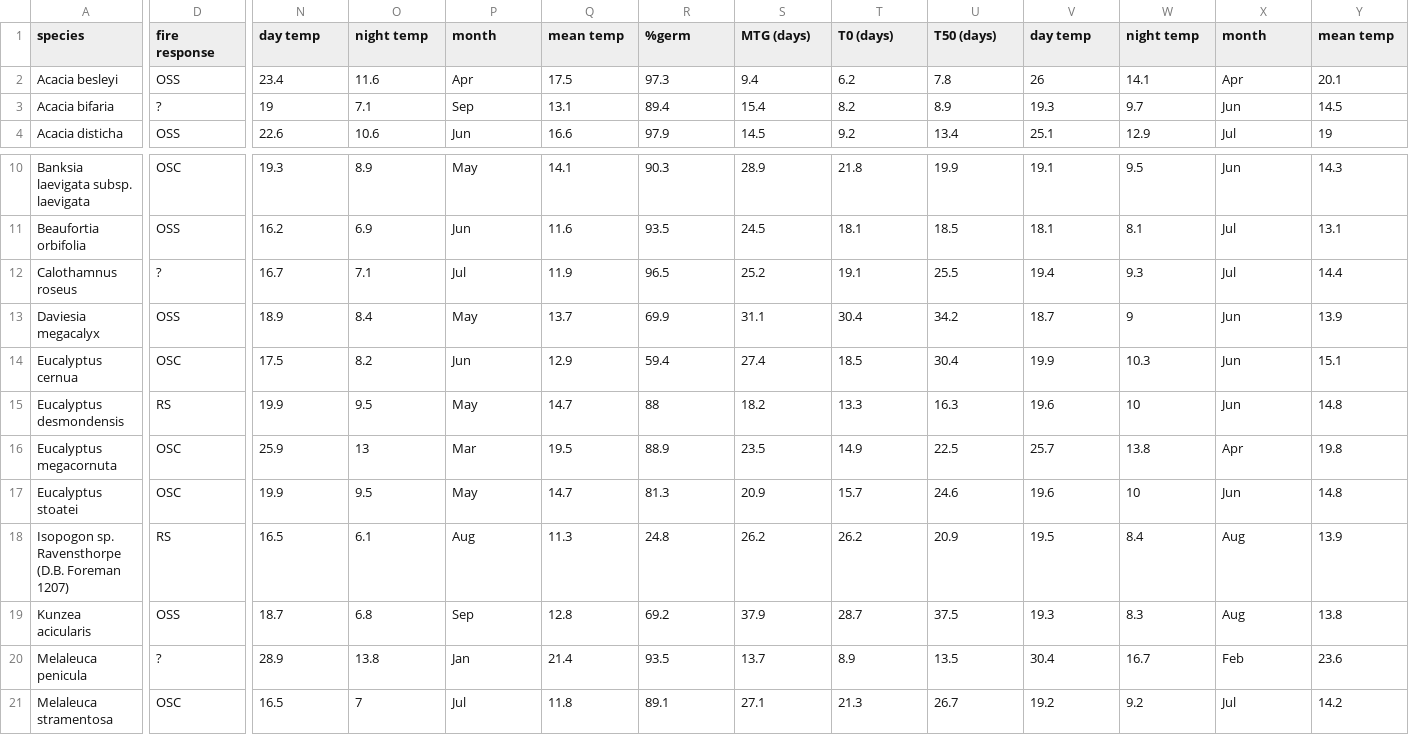
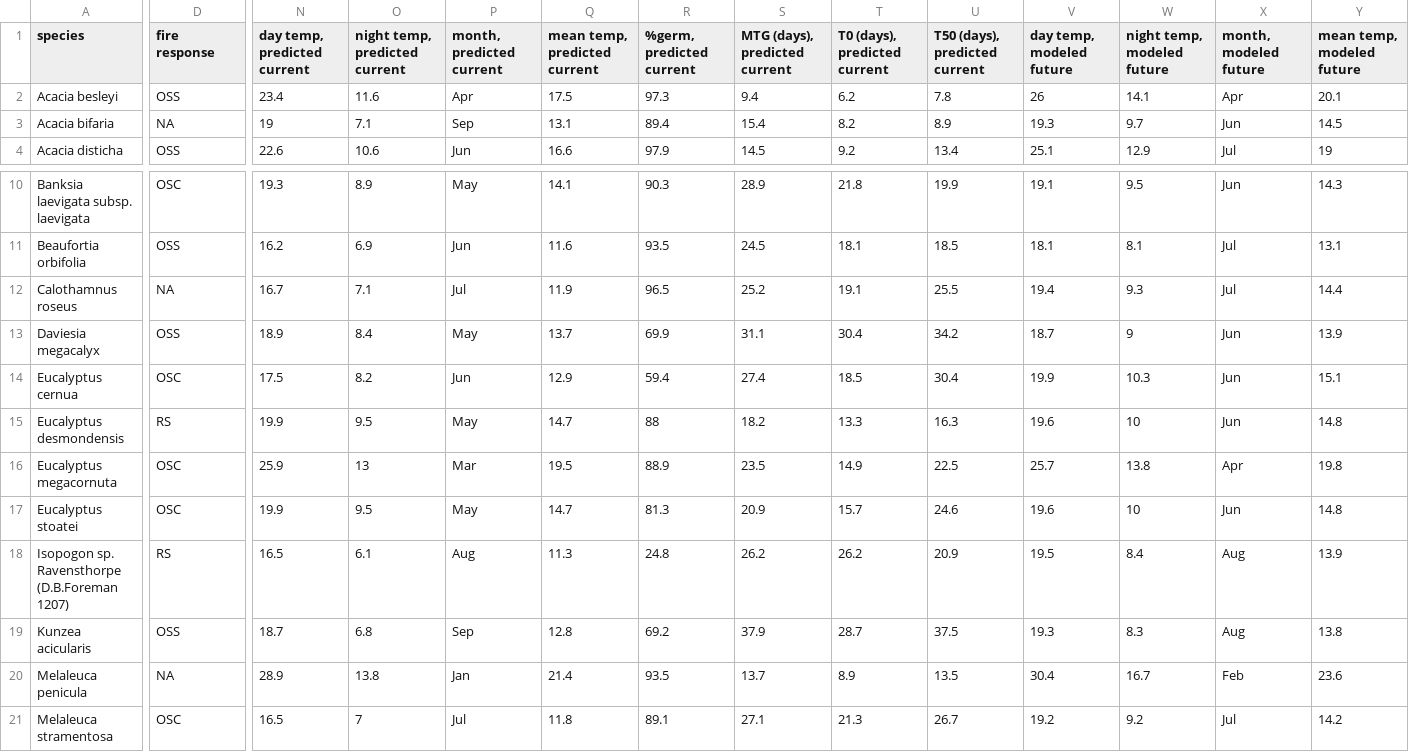
Before and after one commit to Pakillo/austraits.build, a CSV file: data/Cochrane_2018/data.csv, drawn as a sheet; only a part is shown, gaps mark what is left out; the diff covers the shown part only; the diff names each change by its address in the sheet, - before the commit and + after, or states it on an @@ line.

Commit message:
finished adding Cochrane_2018, Cochrane_2019

```diff
--- a/data/Cochrane_2018/data.csv
+++ b/data/Cochrane_2018/data.csv
-N1: day temp
+N1: day temp, predicted current
-O1: night temp
+O1: night temp, predicted current
-P1: month
+P1: month, predicted current
-Q1: mean temp
+Q1: mean temp, predicted current
-R1: %germ
+R1: %germ, predicted current
-S1: MTG (days)
+S1: MTG (days), predicted current
-T1: T0 (days)
+T1: T0 (days), predicted current
-U1: T50 (days)
+U1: T50 (days), predicted current
-V1: day temp
+V1: day temp, modeled future
-W1: night temp
+W1: night temp, modeled future
-X1: month
+X1: month, modeled future
-Y1: mean temp
+Y1: mean temp, modeled future
-D3 (fire response): ?
+D3 (fire response): NA
-D12 (fire response): ?
+D12 (fire response): NA
-A18 (species): Isopogon sp. Ravensthorpe (D.B. Foreman 1207)
+A18 (species): Isopogon sp. Ravensthorpe (D.B.Foreman 1207)
-D20 (fire response): ?
+D20 (fire response): NA
```
Also changed, not shown: 4 edited cells elsewhere in this file, data/Cochrane_2019/data.csv, 3 other files.
